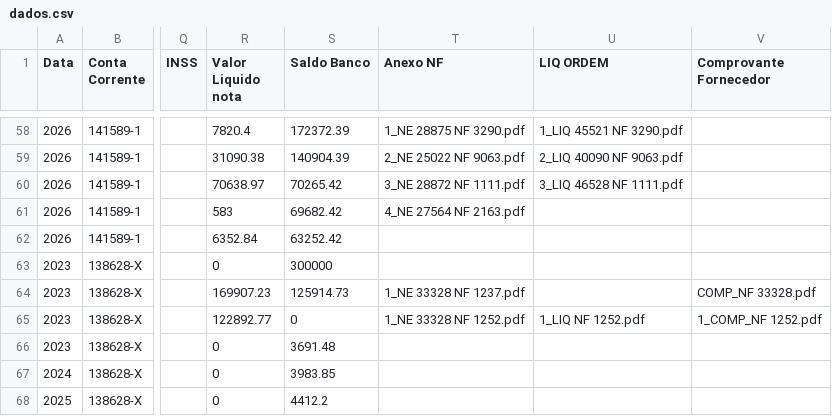
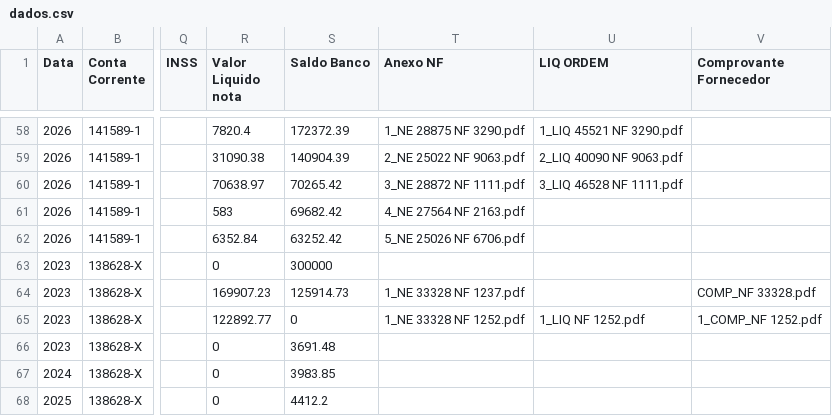
Before and after one commit to controleconveniosmaringa-a11y/controle-emendas, a CSV file: dados.csv, drawn as a sheet; only a part is shown, gaps mark what is left out; the diff names each change by its address in the sheet, - before the commit and + after, or states it on an @@ line.

Commit message:
Atualização contábil em tempo real via painel de controle 📊

```diff
--- a/dados.csv
+++ b/dados.csv
-T62 (Anexo NF): (empty)
+T62 (Anexo NF): 5_NE 25026 NF 6706.pdf
```
